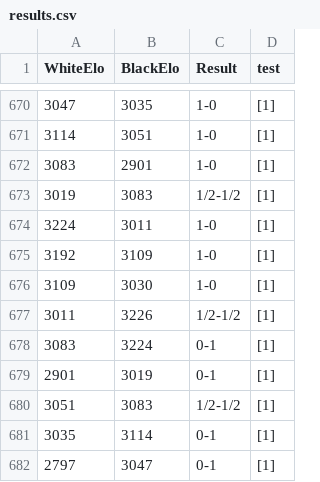
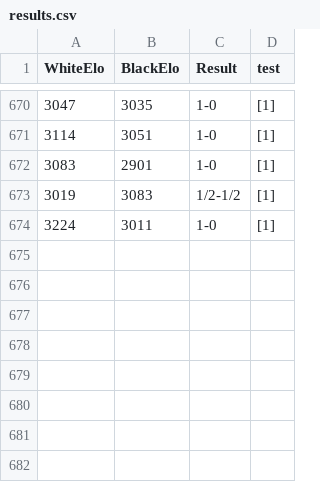
Before and after one commit to mateusz-stelmasiak/HeuristicAnalyzer, a CSV file: results.csv, drawn as a sheet; only a part is shown, gaps mark what is left out; the diff names each change by its address in the sheet, - before the commit and + after, or states it on an @@ line.

```diff
--- a/results.csv
+++ b/results.csv
-row 675: 3192 | 3109 | 1-0 | [1]
-row 676: 3109 | 3030 | 1-0 | [1]
-row 677: 3011 | 3226 | 1/2-1/2 | [1]
-row 678: 3083 | 3224 | 0-1 | [1]
-row 679: 2901 | 3019 | 0-1 | [1]
-row 680: 3051 | 3083 | 1/2-1/2 | [1]
-row 681: 3035 | 3114 | 0-1 | [1]
-row 682: 2797 | 3047 | 0-1 | [1]
```
Also changed, not shown: 6 other files.
